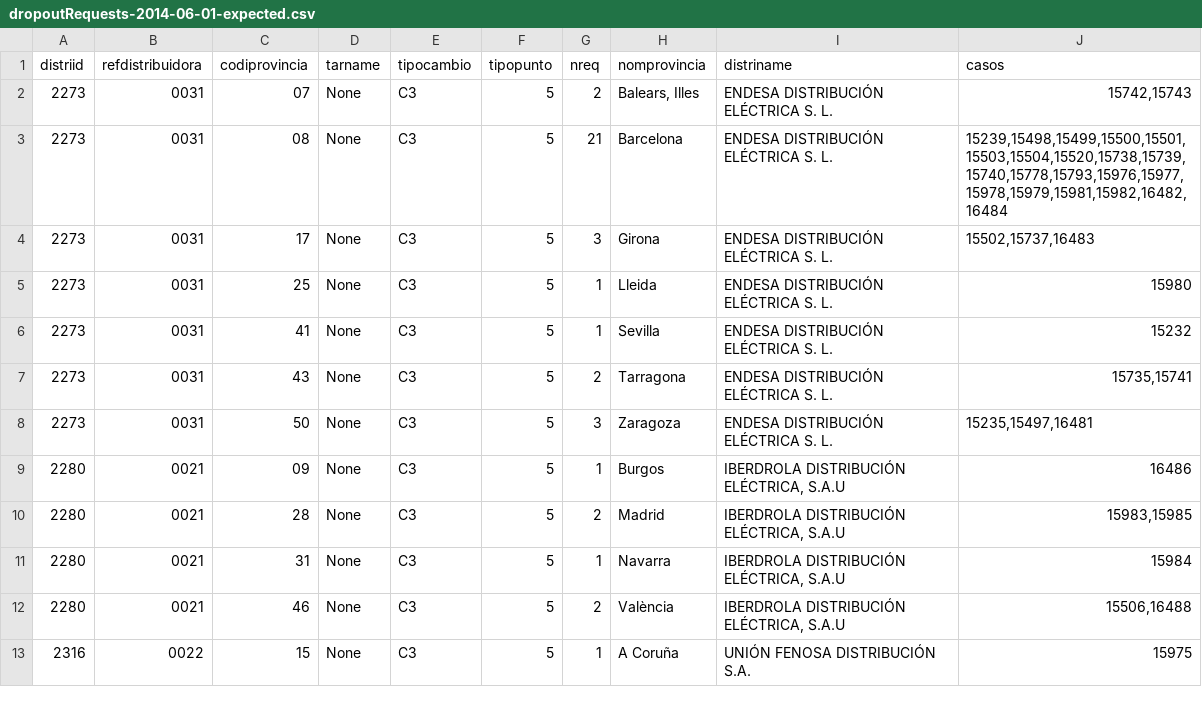
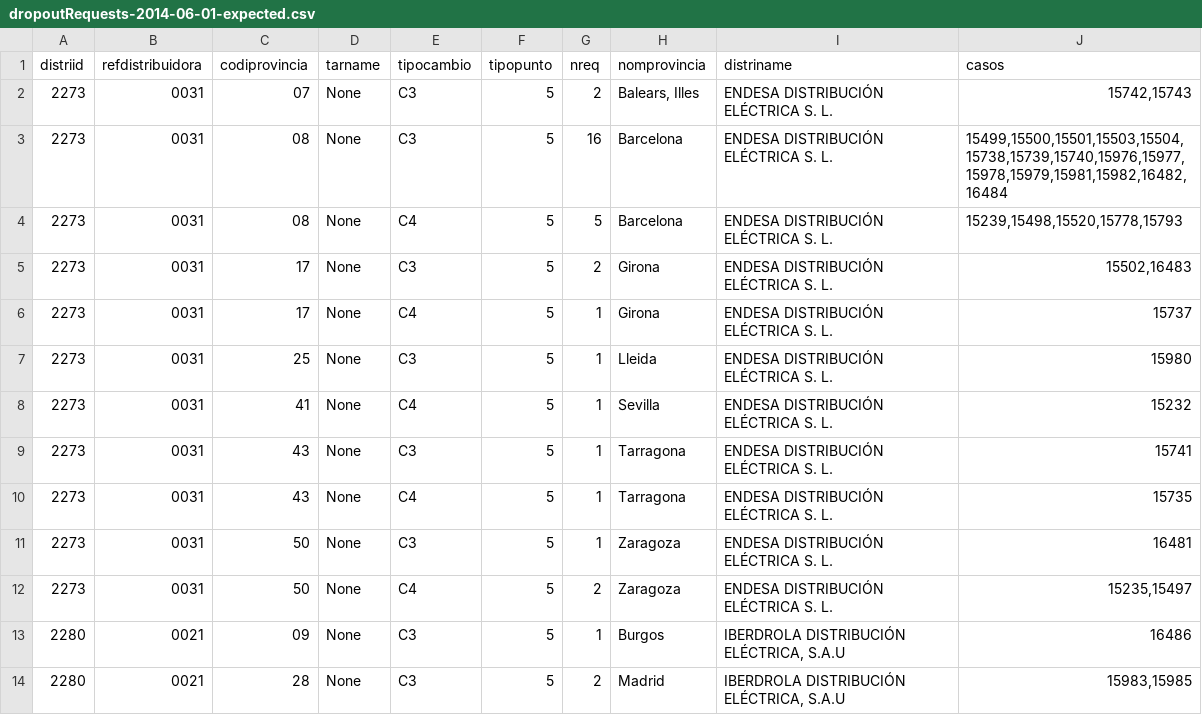
Before and after one commit to Som-Energia/informe-ocsum, a CSV file: b2bdata/dropoutRequests-2014-06-01-expected.csv, drawn as a sheet; only a part is shown; the shorter side is filled out with more unchanged rows.

Commit message:
Splitting C3 from C4 tipocambio

```diff
--- a/b2bdata/dropoutRequests-2014-06-01-expected.csv
+++ b/b2bdata/dropoutRequests-2014-06-01-expected.csv
@@ -2,8 +2,12 @@ distriid	refdistribuidora	codiprovincia	tarname	tipocambio	tipopunto	nreq	nompro
 2273	0031	07	None	C3	5	2	Balears, Illes	ENDESA DISTRIBUCIÓN ELÉCTRICA S. L.	15742,15743
-2273	0031	08	None	C3	5	21	Barcelona	ENDESA DISTRIBUCIÓN ELÉCTRICA S. L.	15239,15498,15499,15500,15501,15503,15504,15520,15738,15739,15740,15778,15793,15976,15977,15978,15979,15981,15982,16482,16484
-2273	0031	17	None	C3	5	3	Girona	ENDESA DISTRIBUCIÓN ELÉCTRICA S. L.	15502,15737,16483
+2273	0031	08	None	C3	5	16	Barcelona	ENDESA DISTRIBUCIÓN ELÉCTRICA S. L.	15499,15500,15501,15503,15504,15738,15739,15740,15976,15977,15978,15979,15981,15982,16482,16484
+2273	0031	08	None	C4	5	5	Barcelona	ENDESA DISTRIBUCIÓN ELÉCTRICA S. L.	15239,15498,15520,15778,15793
+2273	0031	17	None	C3	5	2	Girona	ENDESA DISTRIBUCIÓN ELÉCTRICA S. L.	15502,16483
+2273	0031	17	None	C4	5	1	Girona	ENDESA DISTRIBUCIÓN ELÉCTRICA S. L.	15737
 2273	0031	25	None	C3	5	1	Lleida	ENDESA DISTRIBUCIÓN ELÉCTRICA S. L.	15980
-2273	0031	41	None	C3	5	1	Sevilla	ENDESA DISTRIBUCIÓN ELÉCTRICA S. L.	15232
-2273	0031	43	None	C3	5	2	Tarragona	ENDESA DISTRIBUCIÓN ELÉCTRICA S. L.	15735,15741
-2273	0031	50	None	C3	5	3	Zaragoza	ENDESA DISTRIBUCIÓN ELÉCTRICA S. L.	15235,15497,16481
+2273	0031	41	None	C4	5	1	Sevilla	ENDESA DISTRIBUCIÓN ELÉCTRICA S. L.	15232
+2273	0031	43	None	C3	5	1	Tarragona	ENDESA DISTRIBUCIÓN ELÉCTRICA S. L.	15741
+2273	0031	43	None	C4	5	1	Tarragona	ENDESA DISTRIBUCIÓN ELÉCTRICA S. L.	15735
+2273	0031	50	None	C3	5	1	Zaragoza	ENDESA DISTRIBUCIÓN ELÉCTRICA S. L.	16481
+2273	0031	50	None	C4	5	2	Zaragoza	ENDESA DISTRIBUCIÓN ELÉCTRICA S. L.	15235,15497
 2280	0021	09	None	C3	5	1	Burgos	IBERDROLA DISTRIBUCIÓN ELÉCTRICA, S.A.U	16486
```
Also changed, not shown: b2bdata/sentRequests-2014-02-01-expected.csv, 4 other files.
